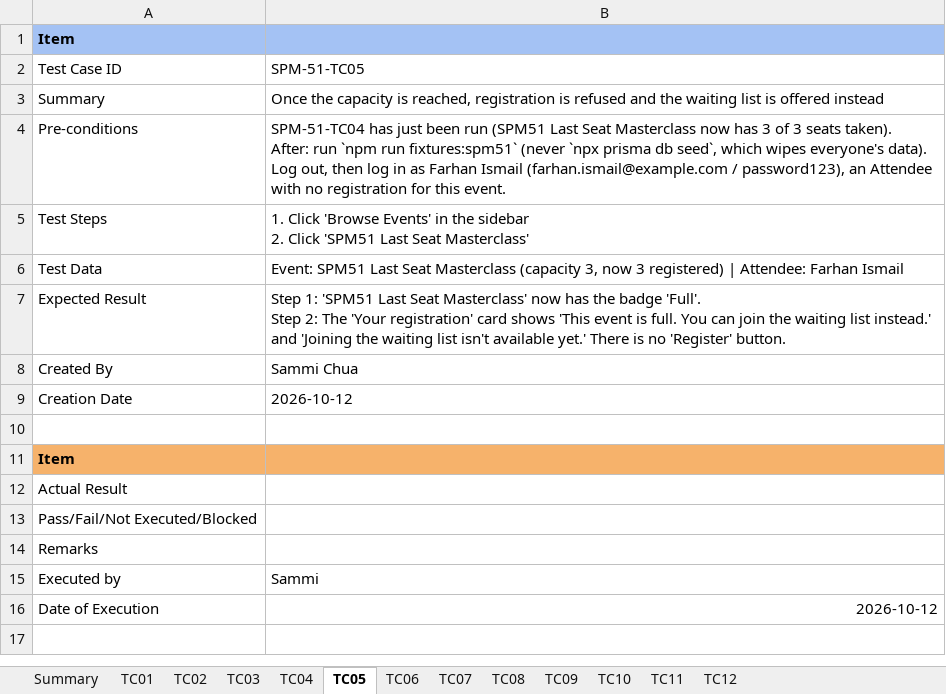
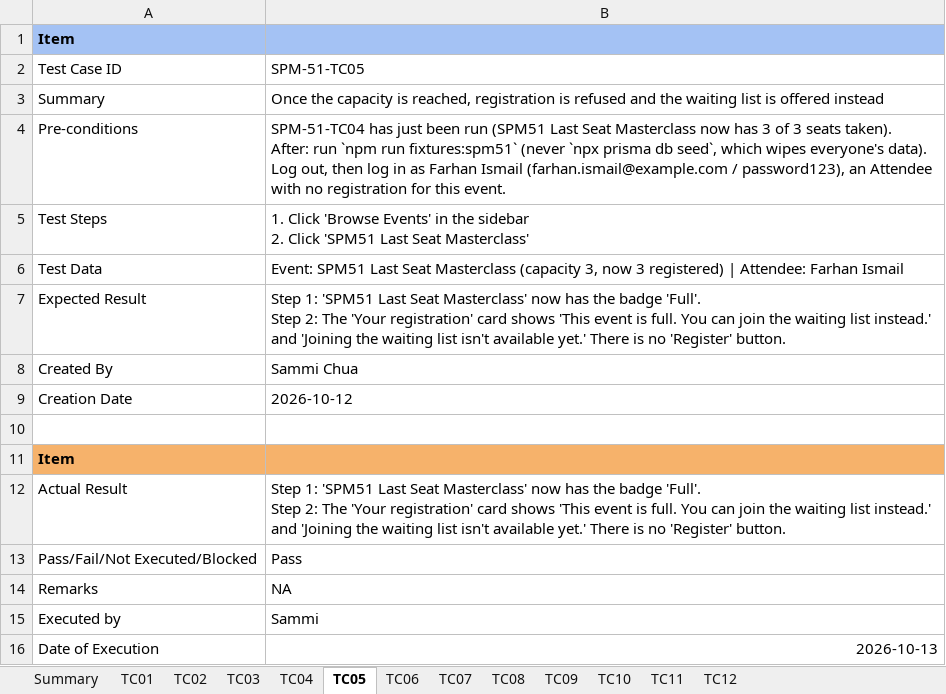
Before and after one commit to kchoongg/IS212, an Excel workbook: docs/test-cases/SPM-51_Test_Cases.xlsx, sheet TC05, drawn as a sheet; values as stored, in another font and other column widths than the file's, no borders; ↵ is a line break in a cell; the diff names each change by its address in the sheet, - before the commit and + after, or states it on an @@ line.

```diff
--- a/docs/test-cases/SPM-51_Test_Cases.xlsx (sheet TC05)
+++ b/docs/test-cases/SPM-51_Test_Cases.xlsx (sheet TC05)
-B12: (empty)
+B12: Step 1: 'SPM51 Last Seat Masterclass' now has the badge 'Full'. ↵ Step 2: The 'Your registration' card shows 'This event is full. You can join the waiting list instead.' and 'Joining the waiting list isn't available yet.' There is no 'Register' button.
-B13: (empty)
+B13: Pass
-B14: (empty)
+B14: NA
-B16: 2026-10-12
+B16: 2026-10-13
```
Also changed, not shown: sheet TC01, sheet TC07, sheet TC11, sheet TC06, sheet TC08, sheet TC10, 4 more sheets, 7 other files.
